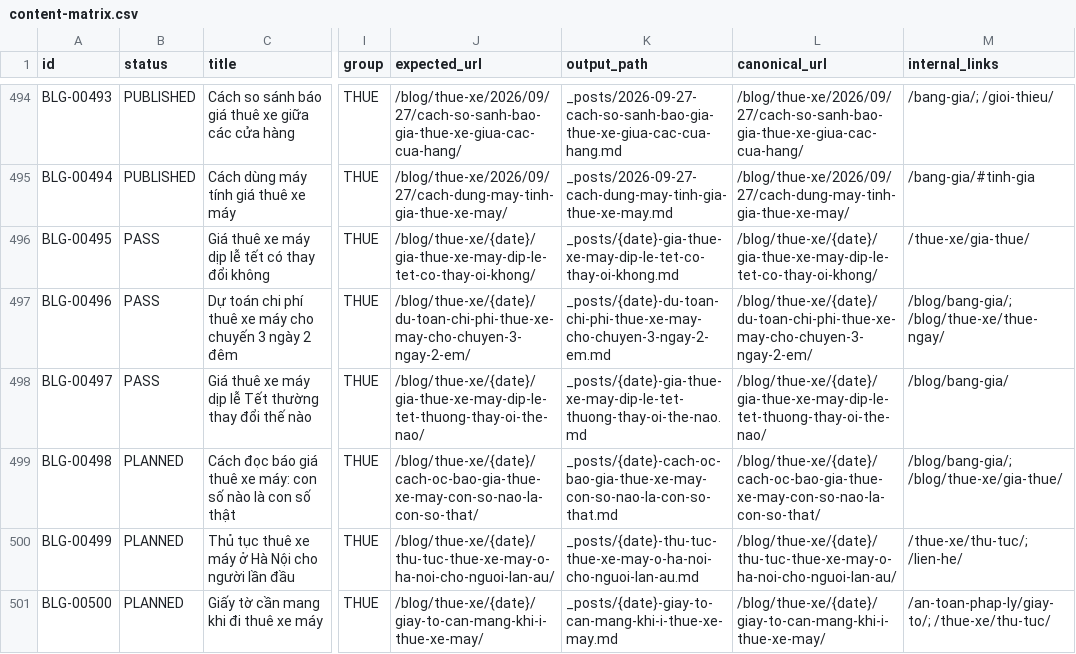
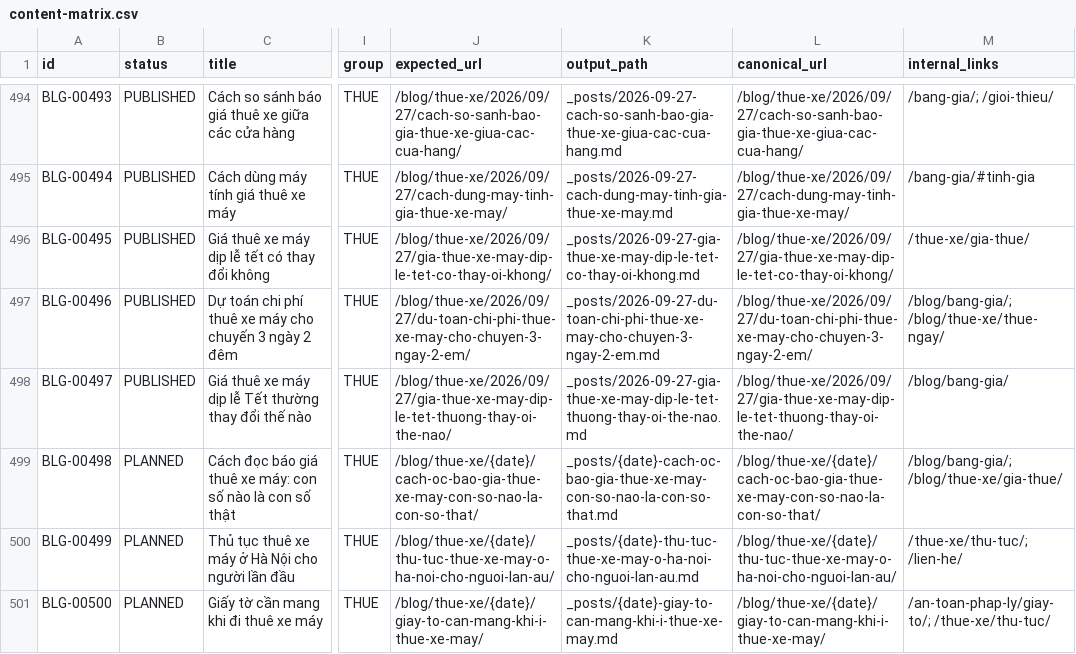
Before and after one commit to thuexemayhanoi/blog, a CSV file: data/content-matrix.csv, drawn as a sheet; only a part is shown, gaps mark what is left out; the diff names each change by its address in the sheet, - before the commit and + after, or states it on an @@ line.

```diff
--- a/data/content-matrix.csv
+++ b/data/content-matrix.csv
-B496:B498 (status): PASS
+B496:B498 (status): PUBLISHED
-J496 (expected_url): /blog/thue-xe/{date}/gia-thue-xe-may-dip-le-tet-co-thay-oi-khong/
+J496 (expected_url): /blog/thue-xe/2026/09/27/gia-thue-xe-may-dip-le-tet-co-thay-oi-khong/
-K496 (output_path): _posts/{date}-gia-thue-xe-may-dip-le-tet-co-thay-oi-khong.md
+K496 (output_path): _posts/2026-09-27-gia-thue-xe-may-dip-le-tet-co-thay-oi-khong.md
-L496 (canonical_url): /blog/thue-xe/{date}/gia-thue-xe-may-dip-le-tet-co-thay-oi-khong/
+L496 (canonical_url): /blog/thue-xe/2026/09/27/gia-thue-xe-may-dip-le-tet-co-thay-oi-khong/
-J497 (expected_url): /blog/thue-xe/{date}/du-toan-chi-phi-thue-xe-may-cho-chuyen-3-ngay-2-em/
+J497 (expected_url): /blog/thue-xe/2026/09/27/du-toan-chi-phi-thue-xe-may-cho-chuyen-3-ngay-2-em/
-K497 (output_path): _posts/{date}-du-toan-chi-phi-thue-xe-may-cho-chuyen-3-ngay-2-em.md
+K497 (output_path): _posts/2026-09-27-du-toan-chi-phi-thue-xe-may-cho-chuyen-3-ngay-2-em.md
-L497 (canonical_url): /blog/thue-xe/{date}/du-toan-chi-phi-thue-xe-may-cho-chuyen-3-ngay-2-em/
+L497 (canonical_url): /blog/thue-xe/2026/09/27/du-toan-chi-phi-thue-xe-may-cho-chuyen-3-ngay-2-em/
-J498 (expected_url): /blog/thue-xe/{date}/gia-thue-xe-may-dip-le-tet-thuong-thay-oi-the-nao/
+J498 (expected_url): /blog/thue-xe/2026/09/27/gia-thue-xe-may-dip-le-tet-thuong-thay-oi-the-nao/
-K498 (output_path): _posts/{date}-gia-thue-xe-may-dip-le-tet-thuong-thay-oi-the-nao.md
+K498 (output_path): _posts/2026-09-27-gia-thue-xe-may-dip-le-tet-thuong-thay-oi-the-nao.md
-L498 (canonical_url): /blog/thue-xe/{date}/gia-thue-xe-may-dip-le-tet-thuong-thay-oi-the-nao/
+L498 (canonical_url): /blog/thue-xe/2026/09/27/gia-thue-xe-may-dip-le-tet-thuong-thay-oi-the-nao/
```
Also changed, not shown: 13 other files.
